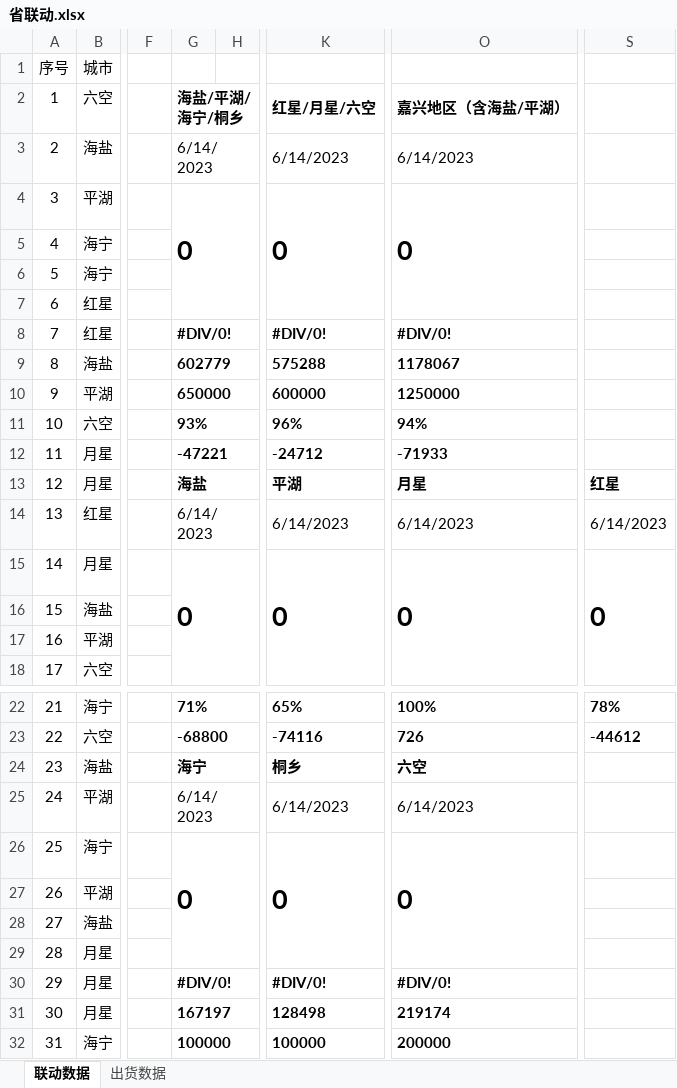
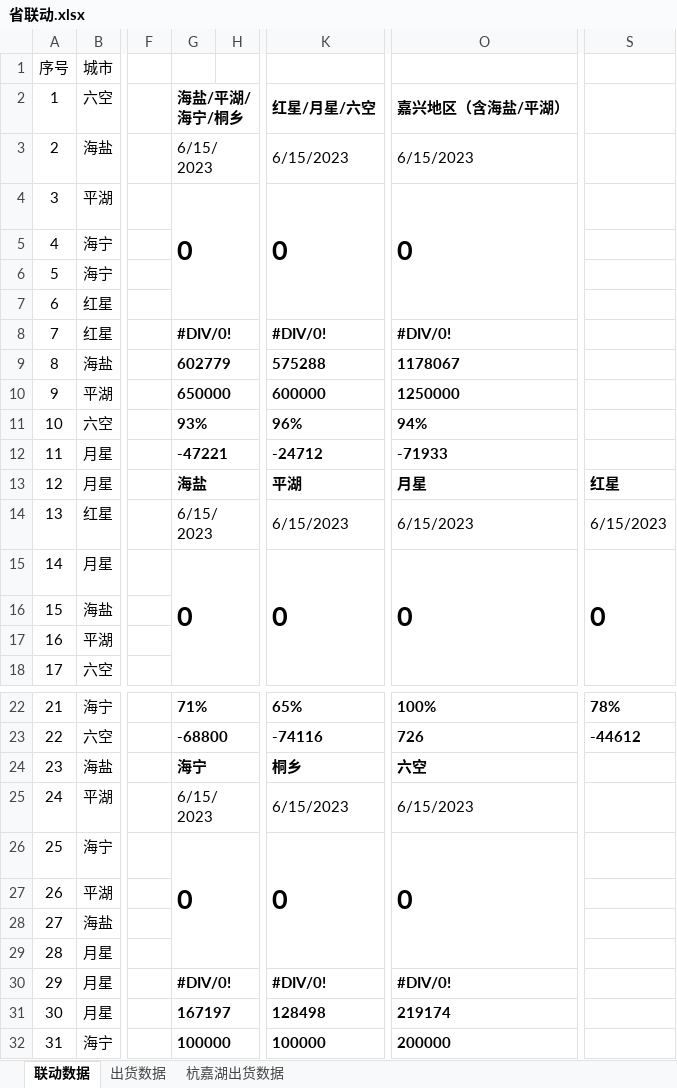
Before and after one commit to Viegie-Hu/workdata, an Excel workbook: 省联动.xlsx, sheet 联动数据, drawn as a sheet; only a part is shown, gaps mark what is left out; values as stored, in another font and other column widths than the file's, no borders; conditional formats not drawn; the diff names each change by its address in the sheet, - before the commit and + after, or states it on an @@ line.

```diff
--- a/省联动.xlsx (sheet 联动数据)
+++ b/省联动.xlsx (sheet 联动数据)
+sheet tab: 杭嘉湖出货数据
-G3: 6/14/2023
+G3: 6/15/2023
-K3: 6/14/2023
+K3: 6/15/2023
-O3: 6/14/2023
+O3: 6/15/2023
-G14: 6/14/2023
+G14: 6/15/2023
-K14: 6/14/2023
+K14: 6/15/2023
-O14: 6/14/2023
+O14: 6/15/2023
-S14: 6/14/2023
+S14: 6/15/2023
-G25: 6/14/2023
+G25: 6/15/2023
-K25: 6/14/2023
+K25: 6/15/2023
-O25: 6/14/2023
+O25: 6/15/2023
```
Also changed, not shown: hidden cells, 1 other file.
